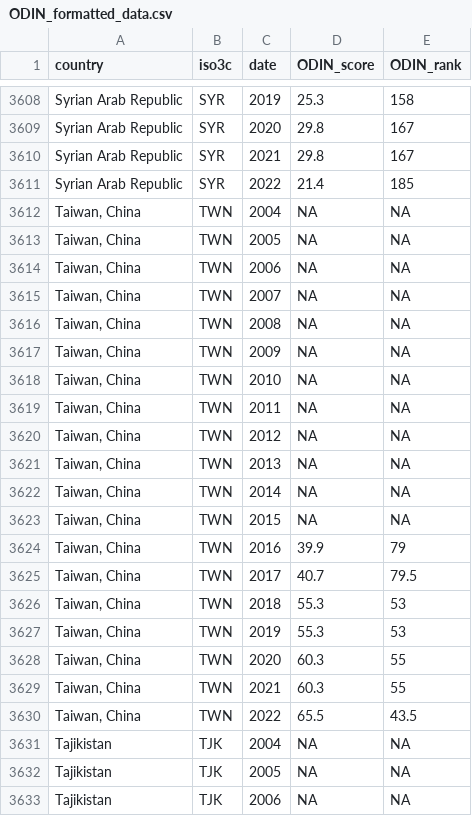
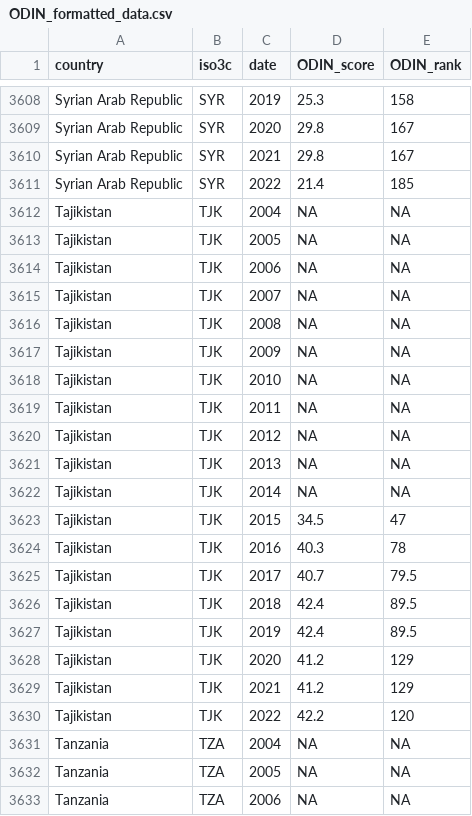
Before and after one commit to stacybri/SPI_literature_review_replication, a CSV file: 03_output/ODIN_formatted_data.csv, drawn as a sheet; only a part is shown, gaps mark what is left out; the shorter side is filled out with more unchanged rows; the diff names each change by its address in the sheet, - before the commit and + after, or states it on an @@ line.

```diff
--- a/03_output/ODIN_formatted_data.csv
+++ b/03_output/ODIN_formatted_data.csv
-row 3612: Taiwan, China | TWN | 2004 | NA | NA
-row 3613: Taiwan, China | TWN | 2005 | NA | NA
-row 3614: Taiwan, China | TWN | 2006 | NA | NA
-row 3615: Taiwan, China | TWN | 2007 | NA | NA
-row 3616: Taiwan, China | TWN | 2008 | NA | NA
-row 3617: Taiwan, China | TWN | 2009 | NA | NA
-row 3618: Taiwan, China | TWN | 2010 | NA | NA
-row 3619: Taiwan, China | TWN | 2011 | NA | NA
-row 3620: Taiwan, China | TWN | 2012 | NA | NA
-row 3621: Taiwan, China | TWN | 2013 | NA | NA
-row 3622: Taiwan, China | TWN | 2014 | NA | NA
-row 3623: Taiwan, China | TWN | 2015 | NA | NA
-row 3624: Taiwan, China | TWN | 2016 | 39.9 | 79
-row 3625: Taiwan, China | TWN | 2017 | 40.7 | 79.5
-row 3626: Taiwan, China | TWN | 2018 | 55.3 | 53
-row 3627: Taiwan, China | TWN | 2019 | 55.3 | 53
-row 3628: Taiwan, China | TWN | 2020 | 60.3 | 55
-row 3629: Taiwan, China | TWN | 2021 | 60.3 | 55
-row 3630: Taiwan, China | TWN | 2022 | 65.5 | 43.5
```
Also changed, not shown: 01_raw_data/country_metadata.csv, 03_output/SPI_Index_SDG_comparisons_data.csv, 12 other files.
